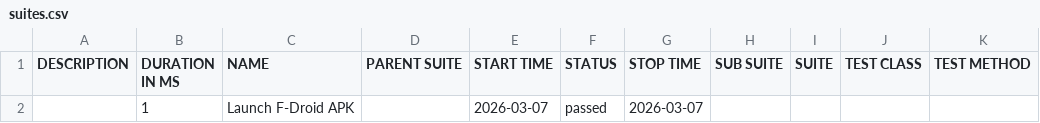
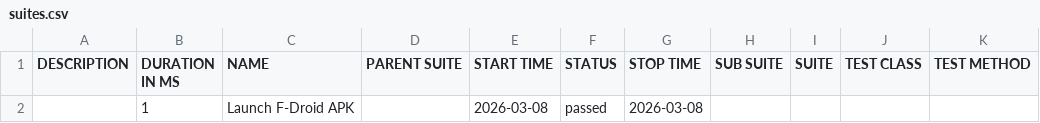
Before and after one commit to arunautogit/FdroidAutoCICD, a CSV file: data/suites.csv, drawn as a sheet.

```diff
--- a/data/suites.csv
+++ b/data/suites.csv
@@ -1,2 +1,2 @@
 "DESCRIPTION","DURATION IN MS","NAME","PARENT SUITE","START TIME","STATUS","STOP TIME","SUB SUITE","SUITE","TEST CLASS","TEST METHOD"
-"","1","Launch F-Droid APK","","2026-03-07","passed","2026-03-07","","","",""
+"","1","Launch F-Droid APK","","2026-03-08","passed","2026-03-08","","","",""
```
Also changed, not shown: 15 other files.
